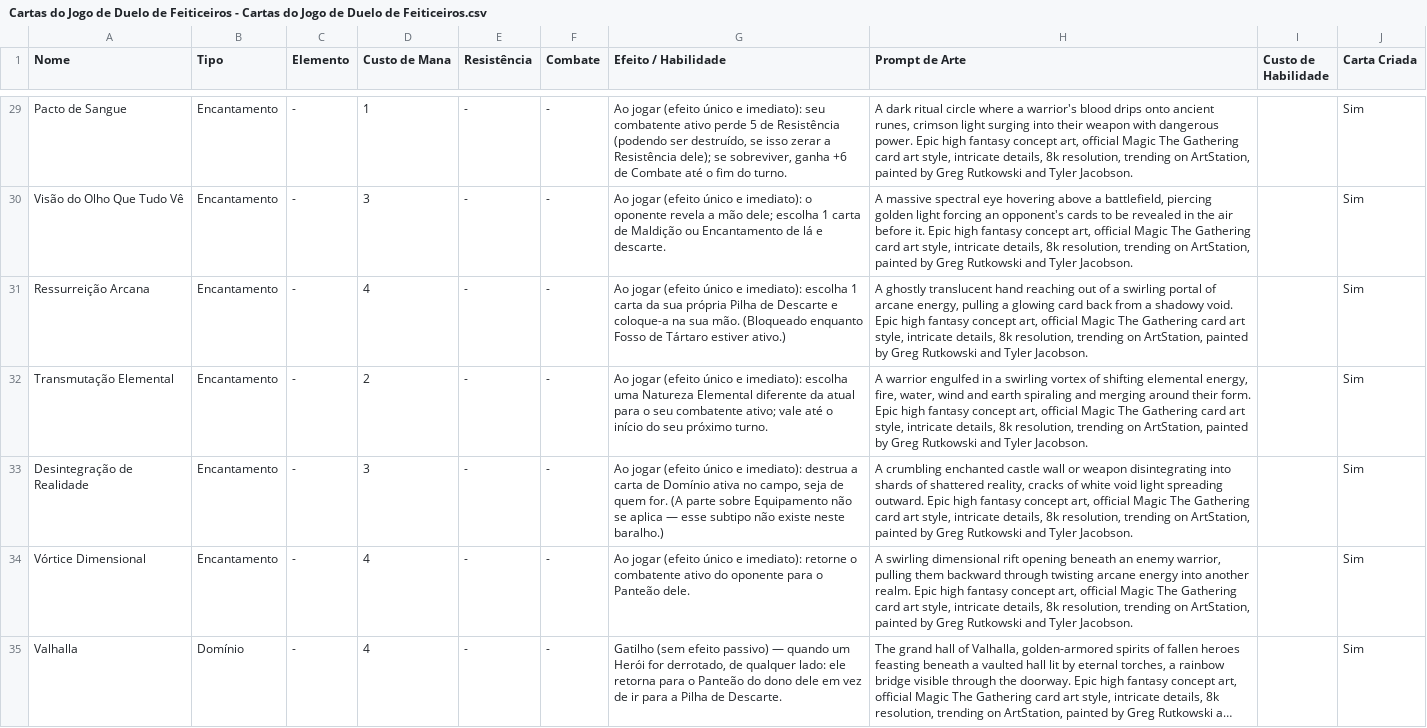
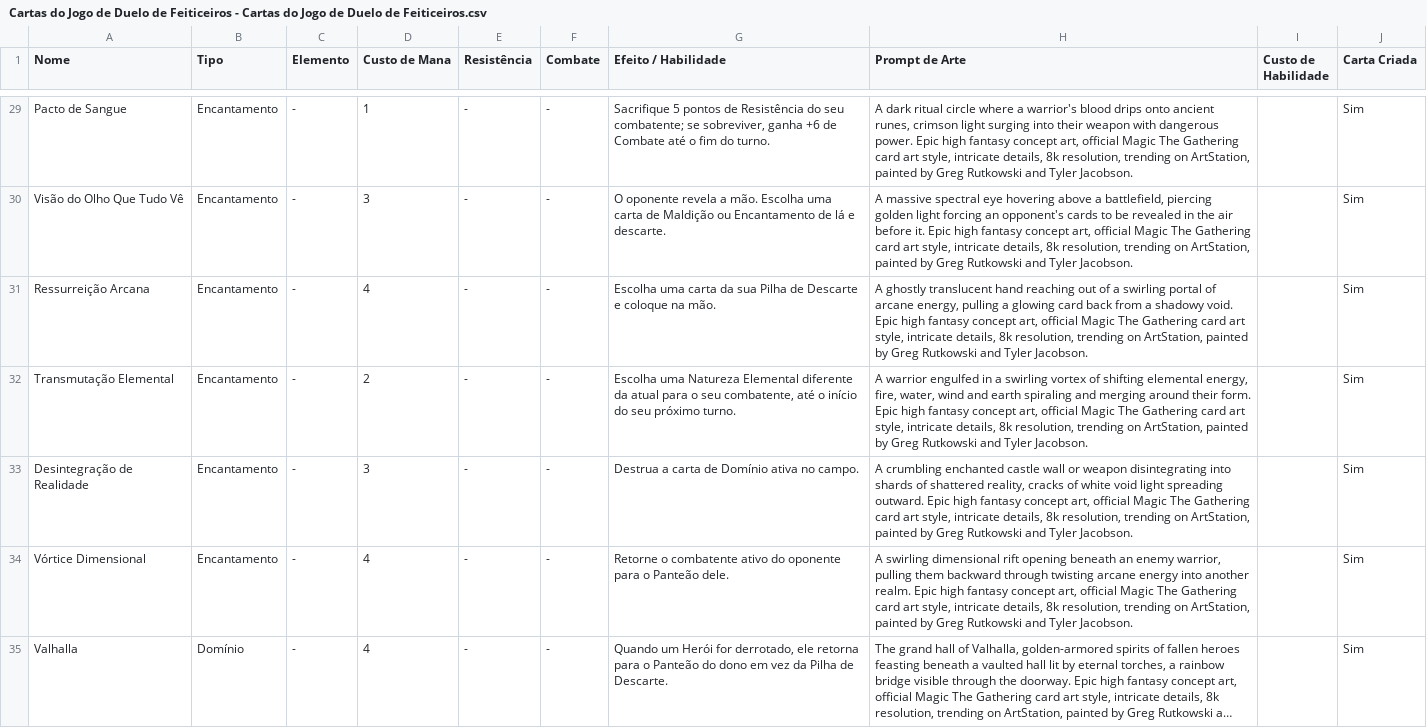
Before and after one commit to duardonery2/tcg, a CSV file: Cartas do Jogo de Duelo de Feiticeiros - Cartas do Jogo de Duelo de Feiticeiros.csv, drawn as a sheet; only a part is shown, gaps mark what is left out; long unchanged cells end in …; the diff covers the shown part only; the diff names each change by its address in the sheet, - before the commit and + after, or states it on an @@ line.

```diff
--- a/Cartas do Jogo de Duelo de Feiticeiros - Cartas do Jogo de Duelo de Feiticeiros.csv
+++ b/Cartas do Jogo de Duelo de Feiticeiros - Cartas do Jogo de Duelo de Feiticeiros.csv
-G29 (Efeito / Habilidade): Ao jogar (efeito único e imediato): seu combatente ativo perde 5 de Resistência (podendo ser destruído, se isso zerar a Resistência dele); se sobreviver,…
+G29 (Efeito / Habilidade): Sacrifique 5 pontos de Resistência do seu combatente; se sobreviver,…
-G30 (Efeito / Habilidade): Ao jogar (efeito único e imediato): o oponente revela a mão dele; escolha 1 carta de…
+G30 (Efeito / Habilidade): O oponente revela a mão. Escolha uma carta de…
-G31 (Efeito / Habilidade): Ao jogar (efeito único e imediato): escolha 1 carta da sua própria Pilha de Descarte e coloque-a na sua mão. (Bloqueado enquanto Fosso de Tártaro estiver ativo.)
+G31 (Efeito / Habilidade): Escolha uma carta da sua Pilha de Descarte e coloque na mão.
-G32 (Efeito / Habilidade): Ao jogar (efeito único e imediato): escolha uma Natureza Elemental diferente da atual para o seu combatente ativo; vale até o…
+G32 (Efeito / Habilidade): Escolha uma Natureza Elemental diferente da atual para o seu combatente, até o…
-G33 (Efeito / Habilidade): Ao jogar (efeito único e imediato): destrua a carta de Domínio ativa no campo, seja de quem for. (A parte sobre Equipamento não se aplica — esse subtipo não existe neste baralho.)
+G33 (Efeito / Habilidade): Destrua a carta de Domínio ativa no campo.
-G34 (Efeito / Habilidade): Ao jogar (efeito único e imediato): retorne o combatente…
+G34 (Efeito / Habilidade): Retorne o combatente…
-G35 (Efeito / Habilidade): Gatilho (sem efeito passivo) — quando um Herói for derrotado, de qualquer lado: ele retorna para o Panteão do dono dele em vez de ir para a Pilha de…
+G35 (Efeito / Habilidade): Quando um Herói for derrotado, ele retorna para o Panteão do dono em vez da Pilha de…
```
Also changed, not shown: 54 edited cells elsewhere in this file, 1 other file.
